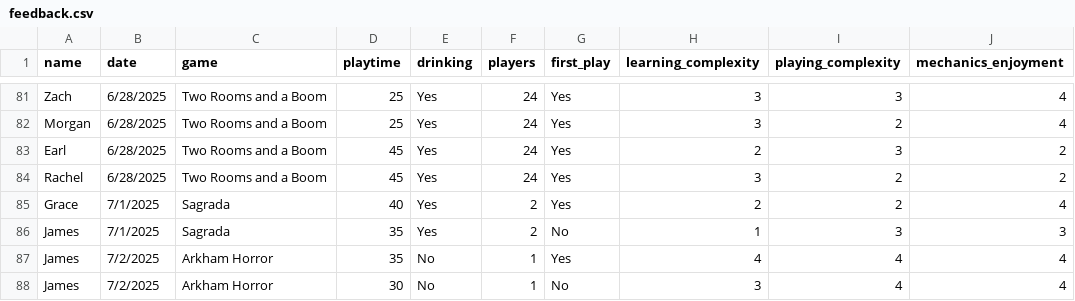
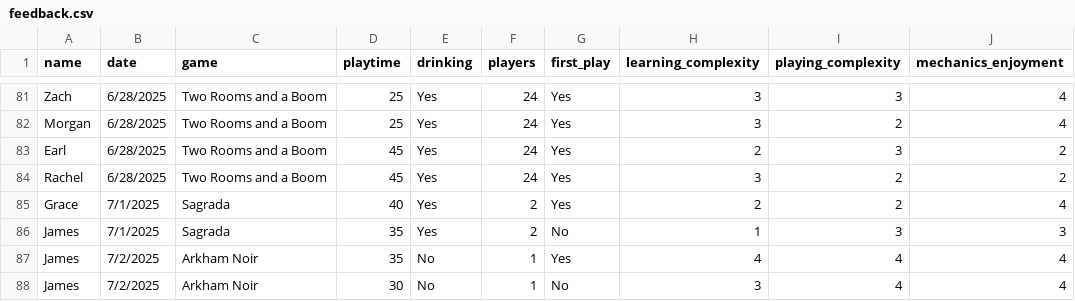
Before and after one commit to carey-james/Games-List, a CSV file: feedback.csv, drawn as a sheet; only a part is shown, gaps mark what is left out; the diff names each change by its address in the sheet, - before the commit and + after, or states it on an @@ line.

Commit message:
Update feedback.csv

```diff
--- a/feedback.csv
+++ b/feedback.csv
-C87:C88 (game): Arkham Horror
+C87:C88 (game): Arkham Noir
```
